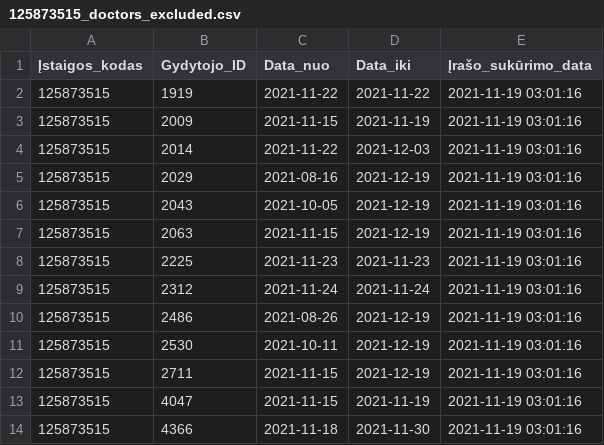
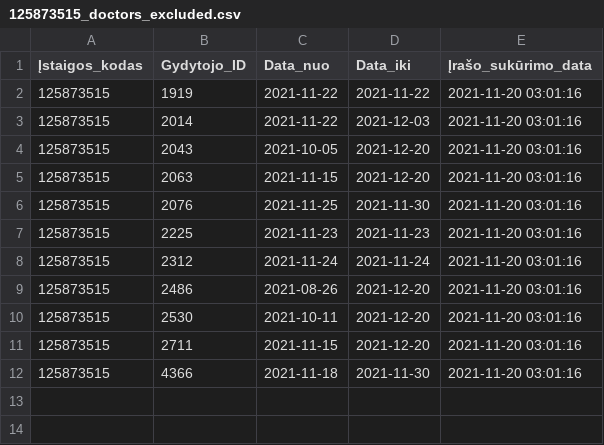
Before and after one commit to vilnius/centro-poliklinika, a CSV file: data/Centro_poliklinika/Registracija/125873515_doctors_excluded.csv, drawn as a sheet.

Commit message:
Centro poliklinika automatic update

```diff
--- a/data/Centro_poliklinika/Registracija/125873515_doctors_excluded.csv
+++ b/data/Centro_poliklinika/Registracija/125873515_doctors_excluded.csv
@@ -1,14 +1,12 @@
 Įstaigos_kodas;Gydytojo_ID;Data_nuo;Data_iki;Įrašo_sukūrimo_data
-125873515;1919;2021-11-22;2021-11-22;2021-11-19 03:01:16
-125873515;2009;2021-11-15;2021-11-19;2021-11-19 03:01:16
-125873515;2014;2021-11-22;2021-12-03;2021-11-19 03:01:16
-125873515;2029;2021-08-16;2021-12-19;2021-11-19 03:01:16
-125873515;2043;2021-10-05;2021-12-19;2021-11-19 03:01:16
-125873515;2063;2021-11-15;2021-12-19;2021-11-19 03:01:16
-125873515;2225;2021-11-23;2021-11-23;2021-11-19 03:01:16
-125873515;2312;2021-11-24;2021-11-24;2021-11-19 03:01:16
-125873515;2486;2021-08-26;2021-12-19;2021-11-19 03:01:16
-125873515;2530;2021-10-11;2021-12-19;2021-11-19 03:01:16
-125873515;2711;2021-11-15;2021-12-19;2021-11-19 03:01:16
-125873515;4047;2021-11-15;2021-11-19;2021-11-19 03:01:16
-125873515;4366;2021-11-18;2021-11-30;2021-11-19 03:01:16
+125873515;1919;2021-11-22;2021-11-22;2021-11-20 03:01:16
+125873515;2014;2021-11-22;2021-12-03;2021-11-20 03:01:16
+125873515;2043;2021-10-05;2021-12-20;2021-11-20 03:01:16
+125873515;2063;2021-11-15;2021-12-20;2021-11-20 03:01:16
+125873515;2076;2021-11-25;2021-11-30;2021-11-20 03:01:16
+125873515;2225;2021-11-23;2021-11-23;2021-11-20 03:01:16
+125873515;2312;2021-11-24;2021-11-24;2021-11-20 03:01:16
+125873515;2486;2021-08-26;2021-12-20;2021-11-20 03:01:16
+125873515;2530;2021-10-11;2021-12-20;2021-11-20 03:01:16
+125873515;2711;2021-11-15;2021-12-20;2021-11-20 03:01:16
+125873515;4366;2021-11-18;2021-11-30;2021-11-20 03:01:16
```
Also changed, not shown: data/Centro_poliklinika/Registracija/125873515_family_doctors_list.csv, data/Centro_poliklinika/Registracija/125873515_family_doctors_visits_hours.csv, 1 other file.
